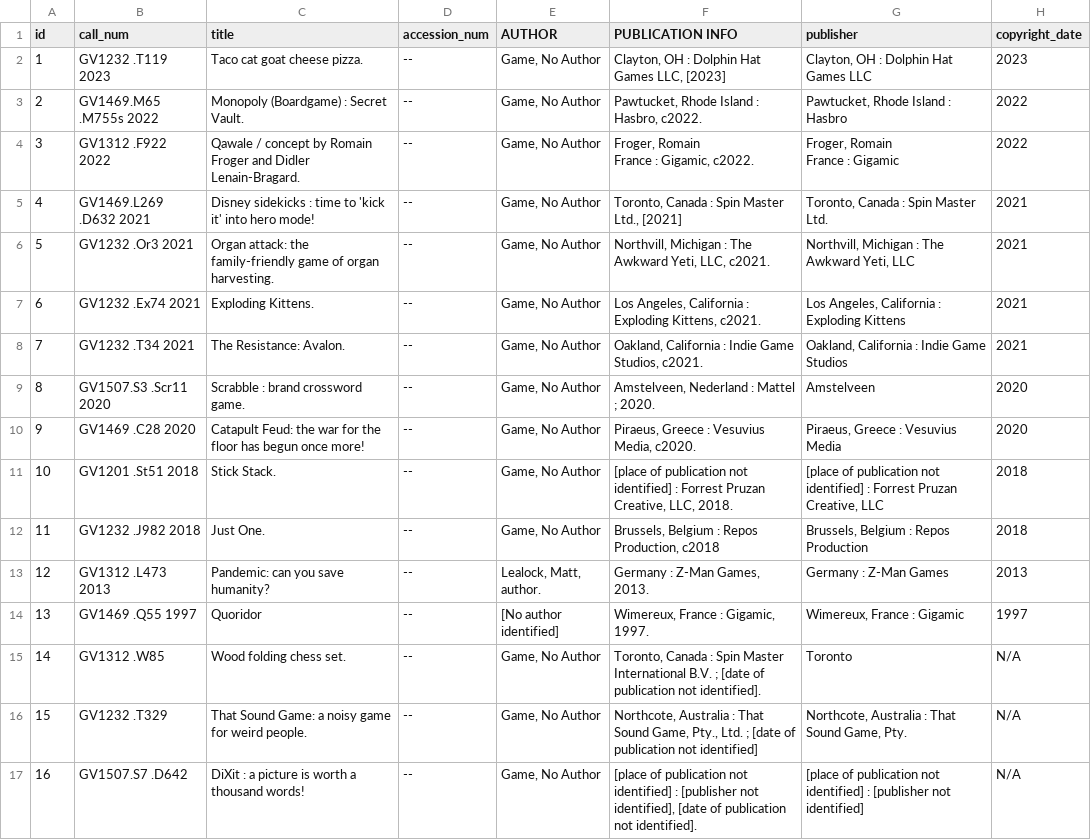
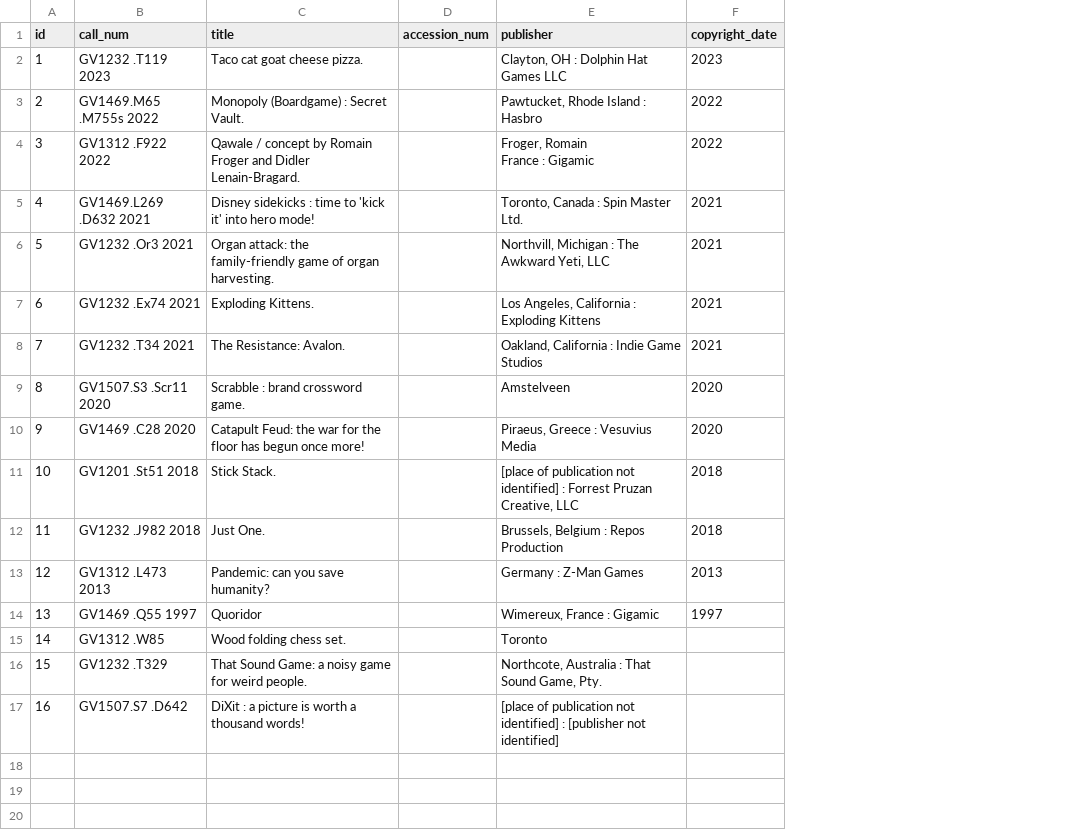
Before and after one commit to SE-Nex-Tech/Nex.Tech, a CSV file: src/data/boardgamesMDBL.csv, drawn as a sheet; removed rows and columns are numbered as before the commit, all else as after; ↵ is a line break in a cell; the diff names each change by its address in the sheet, - before the commit and + after, or states it on an @@ line.

```diff
--- a/src/data/boardgamesMDBL.csv
+++ b/src/data/boardgamesMDBL.csv
-column E (AUTHOR), rows 2-17: Game, No Author | Game, No Author | Game, No Author | Game, No Author | Game, No Author | Game, No Author | Game, No Author | Game, No Author | Game, No Author | Game, No Author | Game, No Author | Lealock, Matt, author. | [No author identified] | Game, No Author | Game, No Author | Game, No Author
-column F (PUBLICATION INFO), rows 2-17: Clayton, OH : Dolphin Hat Games LLC, [2023] | Pawtucket, Rhode Island : Hasbro, c2022. | Froger, Romain ↵ France : Gigamic, c2022. | Toronto, Canada : Spin Master Ltd., [2021] | Northvill, Michigan : The Awkward Yeti, LLC, c2021. | Los Angeles, California : Exploding Kittens, c2021. | Oakland, California : Indie Game Studios, c2021. | Amstelveen, Nederland : Mattel ; 2020. | Piraeus, Greece : Vesuvius Media, c2020. | [place of publication not identified] : Forrest Pruzan Creative, LLC, 2018. | Brussels, Belgium : Repos Production, c2018 | Germany : Z-Man Games, 2013. | Wimereux, France : Gigamic, 1997. | Toronto, Canada : Spin Master International B.V. ; [date of publication not identified]. | Northcote, Australia : That Sound Game, Pty., Ltd. ; [date of publication not identified] | [place of publication not identified] : [publisher not identified], [date of publication not identified].
-D2:D17 (accession_num): --
+D2:D17 (accession_num): (empty)
-F15:F17 (copyright_date): N/A
+F15:F17 (copyright_date): (empty)
```
Also changed, not shown: 8 other files.
